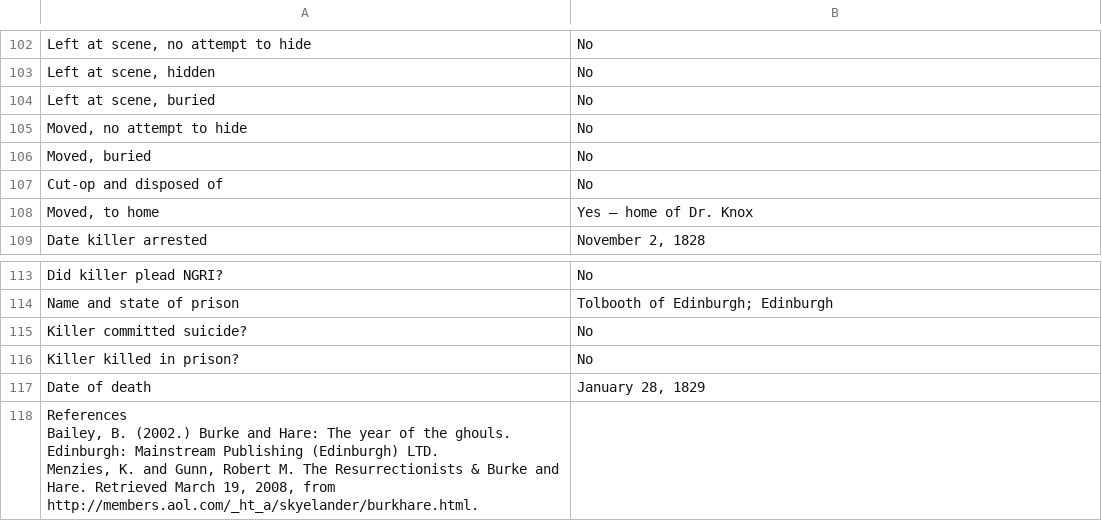
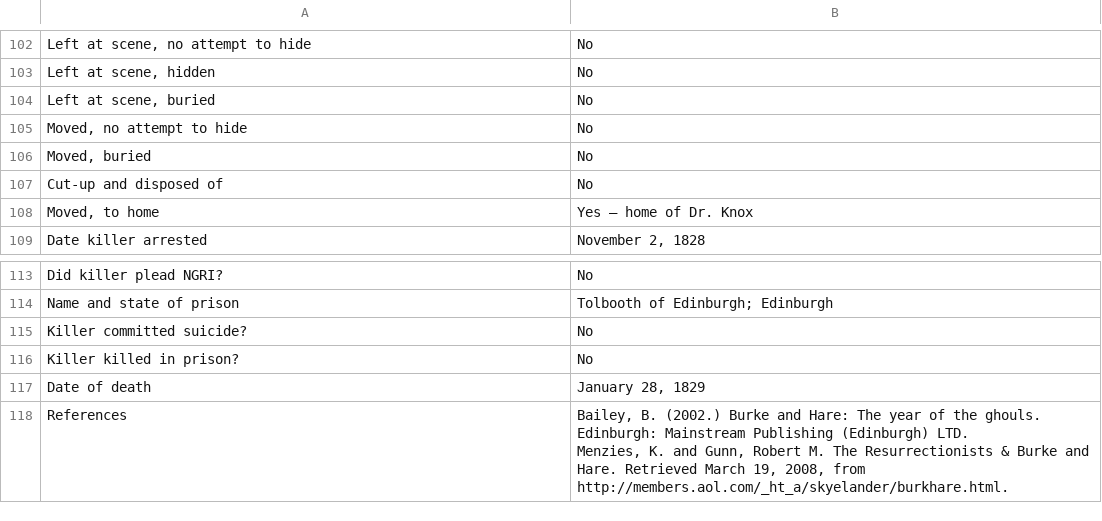
Before and after one commit to ajithksenthil/CrimeArchetypes, a CSV file: mnt/data/csv/Type2_Burke_William__2008_spring_.csv, drawn as a sheet; only a part is shown, gaps mark what is left out; removed rows and columns are numbered as before the commit, all else as after; ↵ is a line break in a cell; the diff names each change by its address in the sheet, - before the commit and + after, or states it on an @@ line.

Commit message:
Cleaned_Type2_Burke_William__2008_spring_.csv
Fixed some typos, reformatted references

```diff
--- a/mnt/data/csv/Type2_Burke_William__2008_spring_.csv
+++ b/mnt/data/csv/Type2_Burke_William__2008_spring_.csv
-A107: Cut-op and disposed of
+A107: Cut-up and disposed of
-row 118: References ↵ Bailey, B. (2002.) Burke and Hare: The year of the ghouls. Edinburgh: Mainstream Publishing (Edinburgh) LTD. ↵ Menzies, K. and Gunn, Robert M. The Resurrectionists & Burke and Hare. Retrieved March 19, 2008, from http://members.aol.com/_ht_a/skyelander/burkhare.html.
+row 118: References | Bailey, B. (2002.) Burke and Hare: The year of the ghouls. Edinburgh: Mainstream Publishing (Edinburgh) LTD. ↵ Menzies, K. and Gunn, Robert M. The Resurrectionists & Burke and Hare. Retrieved March 19, 2008, from http://members.aol.com/_ht_a/skyelander/burkhare.html.
```
